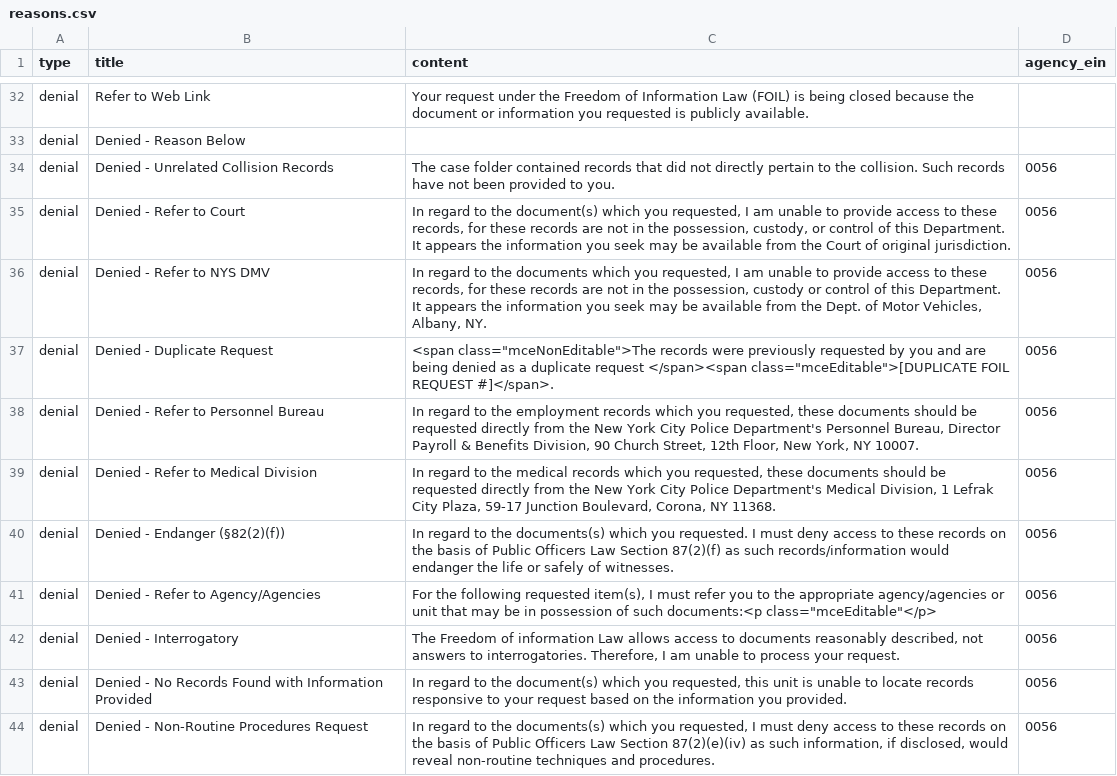
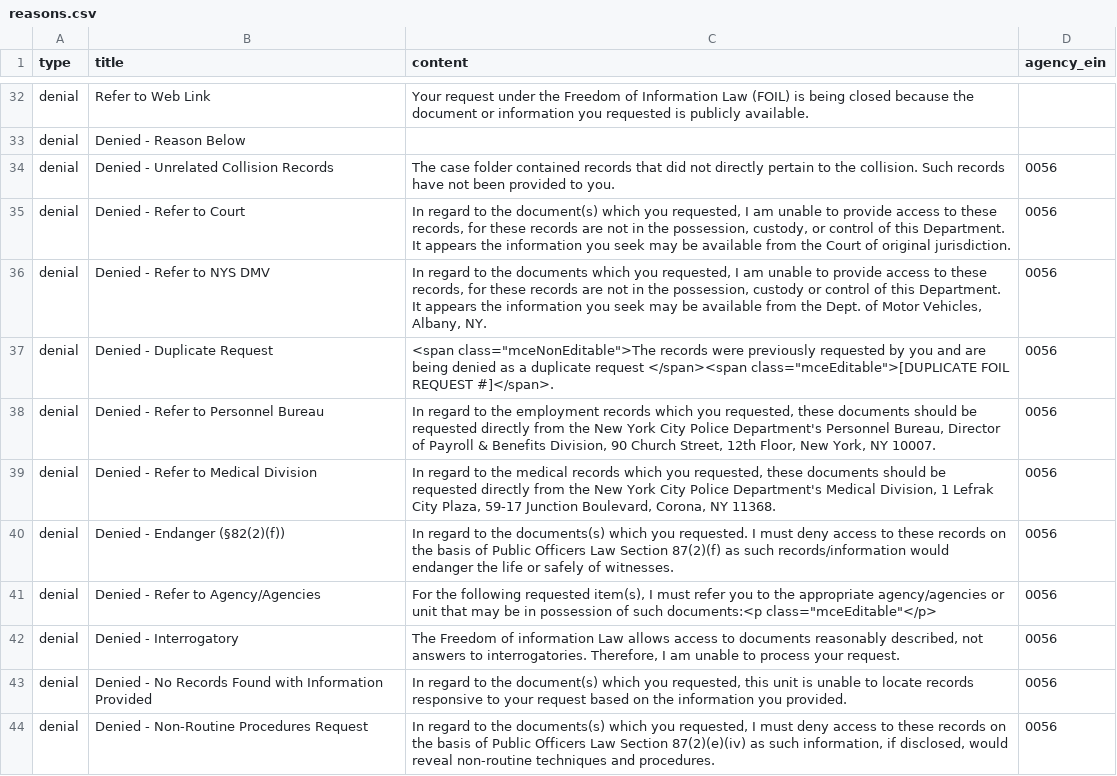
Before and after one commit to CityOfNewYork/NYCOpenRecords, a CSV file: data/reasons.csv, drawn as a sheet; only a part is shown, gaps mark what is left out.

Commit message:
Update reasons.csv

```diff
--- a/data/reasons.csv
+++ b/data/reasons.csv
@@ -37,3 +37,3 @@
 "denial","Denied - Duplicate Request","<span class=""mceNonEditable"">The records were previously requested by you and are being denied as a duplicate request </span><span class=""mceEditable"">[DUPLICATE FOIL REQUEST #]</span>.","0056"
-"denial","Denied - Refer to Personnel Bureau","In regard to the employment records which you requested, these documents should be requested directly from the New York City Police Department's Personnel Bureau, Director Payroll & Benefits Division, 90 Church Street, 12th Floor, New York, NY 10007.","0056"
+"denial","Denied - Refer to Personnel Bureau","In regard to the employment records which you requested, these documents should be requested directly from the New York City Police Department's Personnel Bureau, Director of Payroll & Benefits Division, 90 Church Street, 12th Floor, New York, NY 10007.","0056"
 "denial","Denied - Refer to Medical Division","In regard to the medical records which you requested, these documents should be requested directly from the New York City Police Department's Medical Division, 1 Lefrak City Plaza, 59-17 Junction Boulevard, Corona, NY 11368.","0056"
```
